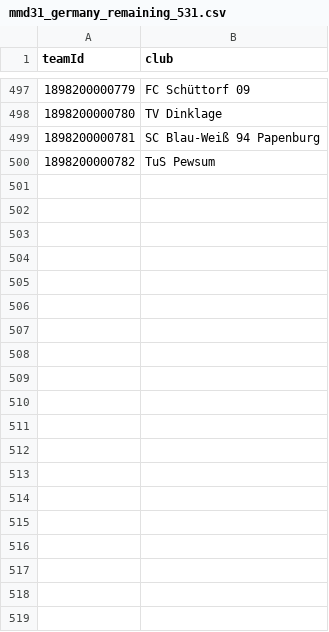
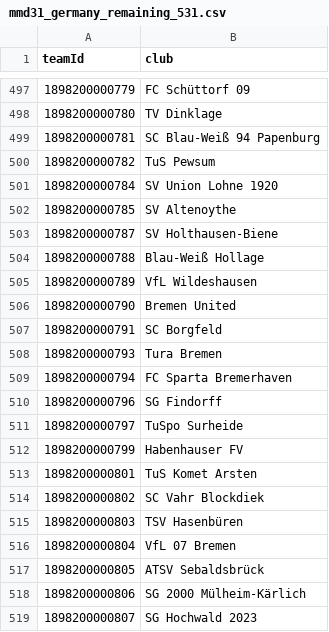
Before and after one commit to MMMMMMD31/mmd31-wavy-flags, a CSV file: tools/mmd31_germany_remaining_531.csv, drawn as a sheet; only a part is shown, gaps mark what is left out; the diff covers the shown part only; the diff names each change by its address in the sheet, - before the commit and + after, or states it on an @@ line.

Commit message:
Include final 32 unseen German clubs and three verified FuPa profile-name retries

```diff
--- a/tools/mmd31_germany_remaining_531.csv
+++ b/tools/mmd31_germany_remaining_531.csv
+row 501: 1898200000784 | SV Union Lohne 1920
+row 502: 1898200000785 | SV Altenoythe
+row 503: 1898200000787 | SV Holthausen-Biene
+row 504: 1898200000788 | Blau-Weiß Hollage
+row 505: 1898200000789 | VfL Wildeshausen
+row 506: 1898200000790 | Bremen United
+row 507: 1898200000791 | SC Borgfeld
+row 508: 1898200000793 | Tura Bremen
+row 509: 1898200000794 | FC Sparta Bremerhaven
+row 510: 1898200000796 | SG Findorff
+row 511: 1898200000797 | TuSpo Surheide
+row 512: 1898200000799 | Habenhauser FV
+row 513: 1898200000801 | TuS Komet Arsten
+row 514: 1898200000802 | SC Vahr Blockdiek
+row 515: 1898200000803 | TSV Hasenbüren
+row 516: 1898200000804 | VfL 07 Bremen
+row 517: 1898200000805 | ATSV Sebaldsbrück
+row 518: 1898200000806 | SG 2000 Mülheim-Kärlich
+row 519: 1898200000807 | SG Hochwald 2023
```
Also changed, not shown: 16 added rows elsewhere in this file.
